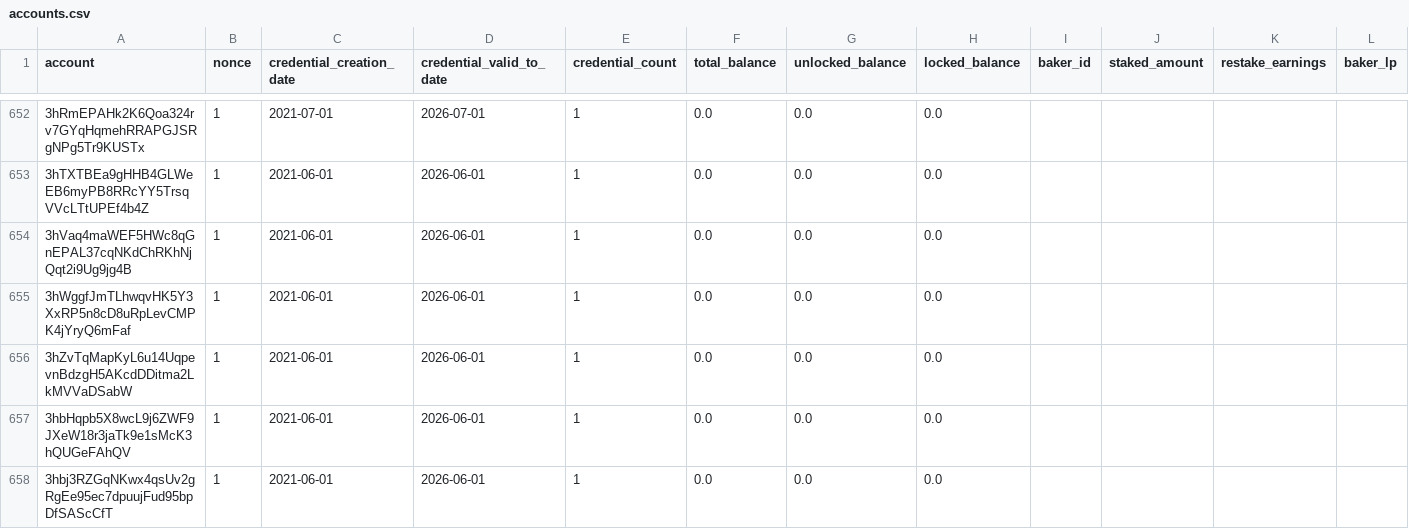
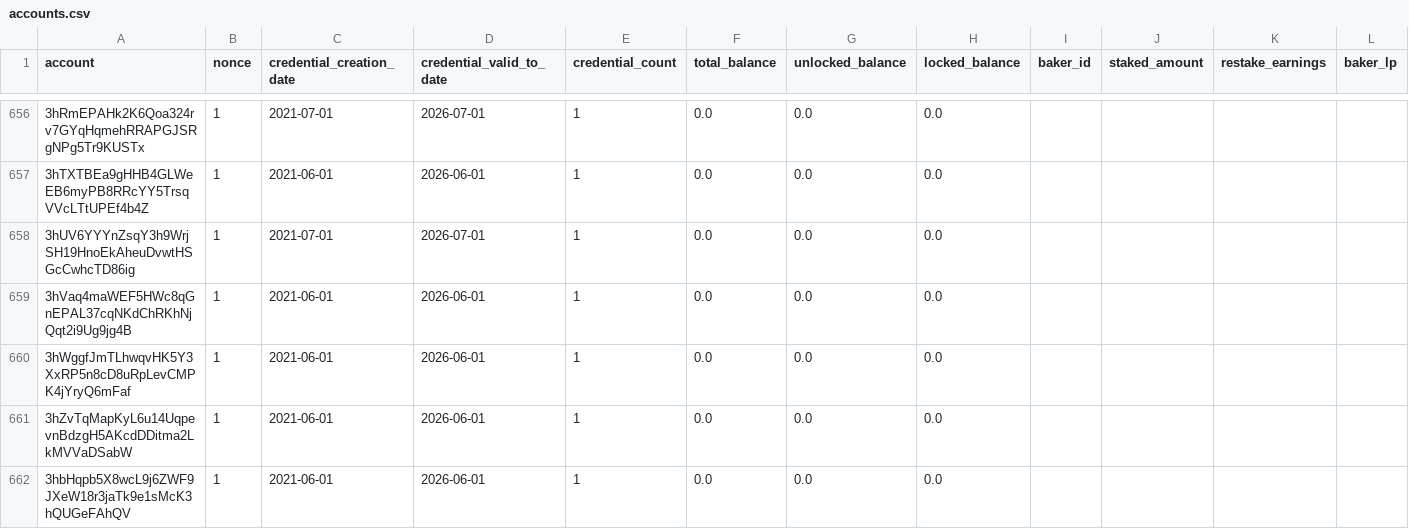
Before and after one commit to ccdexplorer/ccdexplorer-accounts, a CSV file: accounts.csv, drawn as a sheet; only a part is shown, gaps mark what is left out; the shorter side is filled out with more unchanged rows; rows hold the shown columns only; the diff covers the shown part only; the diff names each change by its address in the sheet, - before the commit and + after, or states it on an @@ line.

Commit message:
2021-07-22

```diff
--- a/accounts.csv
+++ b/accounts.csv
+row 658: 3hUV6YYYnZsqY3h9WrjSH19HnoEkAheuDvwtHSGcCwhcTD86ig | 1 | 2021-07-01 | 2026-07-01 | 1 | 0.0 | 0.0 | 0.0
```
Also changed, not shown: 13 added rows and 43 edited cells elsewhere in this file.
